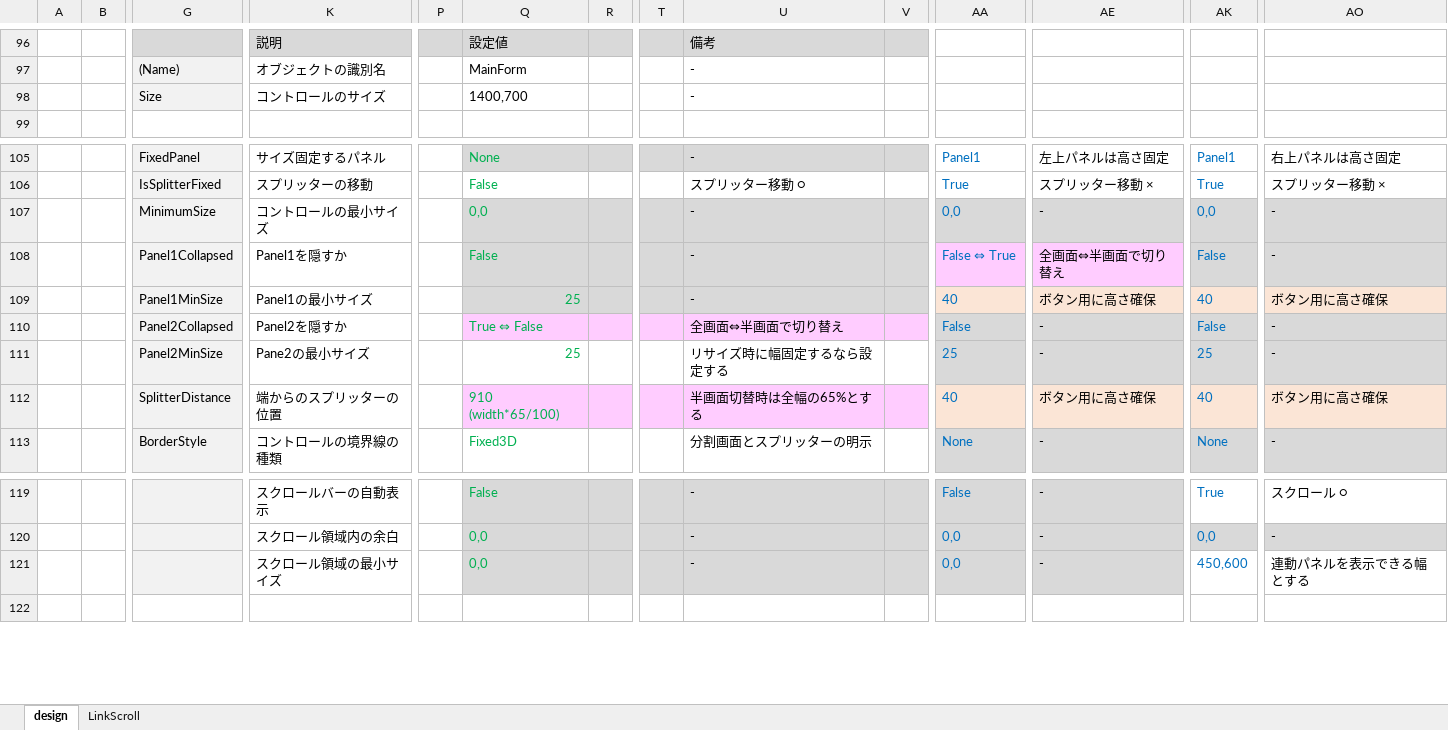
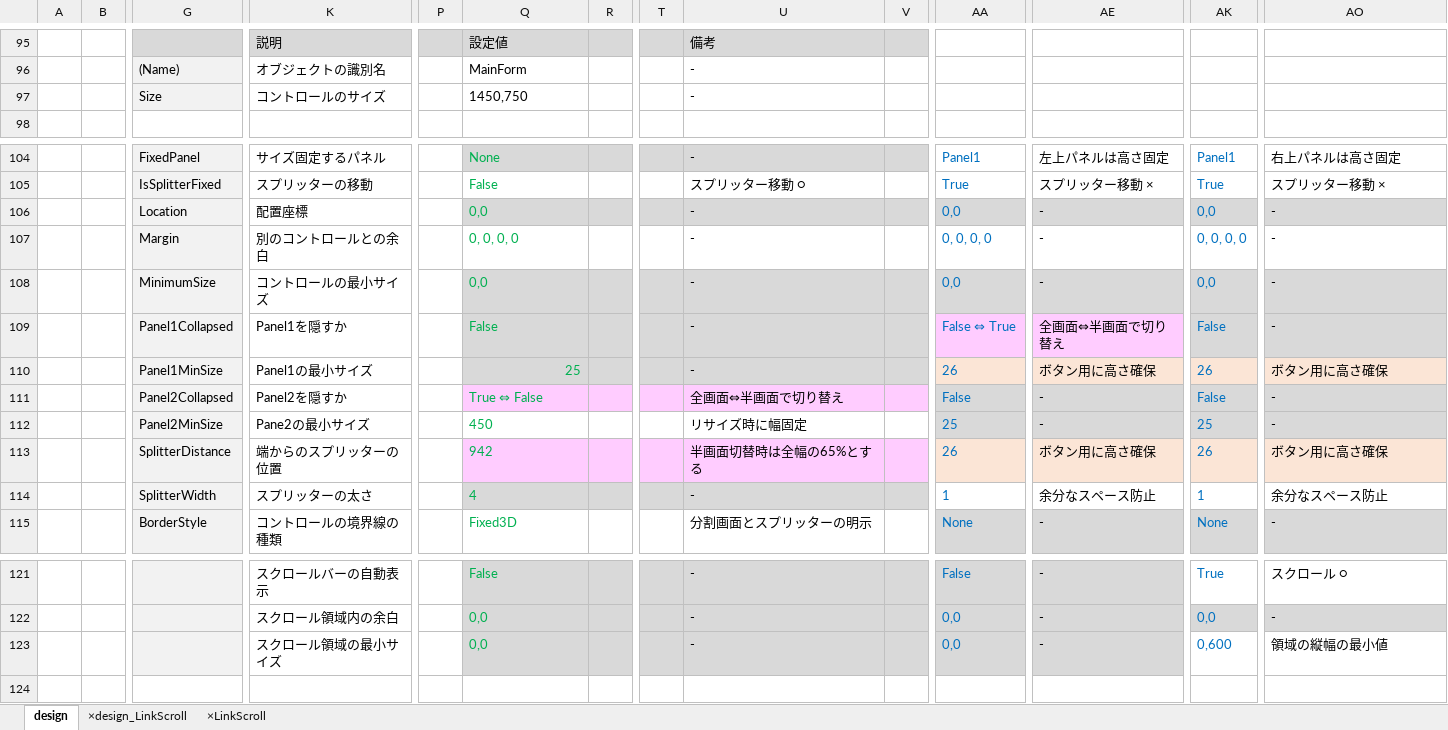
Before and after one commit to shigurenictake/WebView2_Test, an Excel workbook: design/design.xlsx, sheet design, drawn as a sheet; only a part is shown, gaps mark what is left out; values as stored, in another font and other column widths than the file's, no borders; charts and pictures not drawn; addresses are those after the commit; rows hold the shown columns only; the diff covers the shown part only; the diff names each change by its address in the sheet, - before the commit and + after, or states it on an @@ line.

```diff
--- a/design/design.xlsx (sheet design)
+++ b/design/design.xlsx (sheet design)
-sheet tab: LinkScroll
+sheet tab: ×LinkScroll
+sheet tab: ×design_LinkScroll
-Q97: 1400,700
+Q97: 1450,750
+row 106:  |  | Location | 配置座標 |  | 0,0 |  |  | - |  | 0,0 | - | 0,0 | -
+row 107:  |  | Margin | 別のコントロールとの余白 |  | 0, 0, 0, 0 |  |  | - |  | 0, 0, 0, 0 | - | 0, 0, 0, 0 | -
-AA110: 40
+AA110: 26
-AK110: 40
+AK110: 26
-Q112: 25
+Q112: 450
-U112: リサイズ時に幅固定するなら設定する
+U112: リサイズ時に幅固定
-Q113: 910 (width*65/100)
+Q113: 942
-AA113: 40
+AA113: 26
-AK113: 40
+AK113: 26
+row 114:  |  | SplitterWidth | スプリッターの太さ |  | 4 |  |  | - |  | 1 | 余分なスペース防止 | 1 | 余分なスペース防止
-AK123: 450,600
+AK123: 0,600
-AO123: 連動パネルを表示できる幅とする
+AO123: 領域の縦幅の最小値
```
Also changed, not shown: 10 added rows, 16 removed rows, 26 edited cells and cell formats elsewhere in this sheet, charts or pictures, 8 other files.
